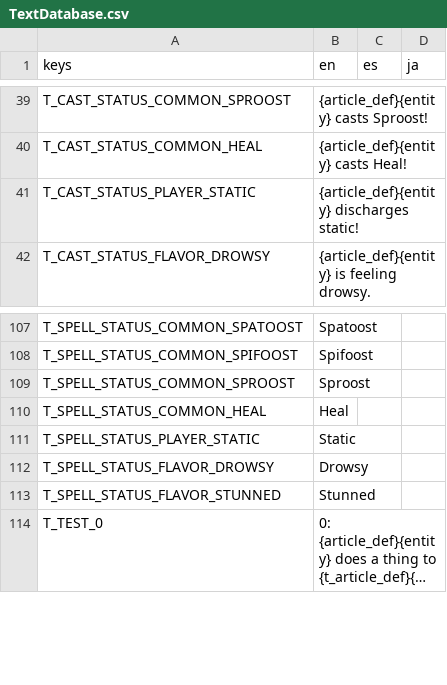
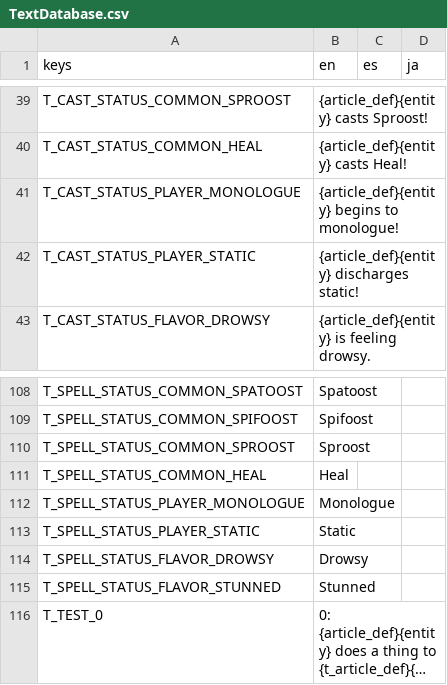
Before and after one commit to Tougon/CopyrightRPG, a CSV file: assets/Localization/TextDatabase.csv, drawn as a sheet; only a part is shown, gaps mark what is left out; long unchanged cells end in …; the diff names each change by its address in the sheet, - before the commit and + after, or states it on an @@ line.

Commit message:
8-13-24 - Monologue
Added silly spell that sleeps everyone. There is no advantage but it's funny.

```diff
--- a/assets/Localization/TextDatabase.csv
+++ b/assets/Localization/TextDatabase.csv
+row 41: T_CAST_STATUS_PLAYER_MONOLOGUE | {article_def}{entity} begins to monologue!
+row 112: T_SPELL_STATUS_PLAYER_MONOLOGUE | Monologue
```
Also changed, not shown: 6 other files.
